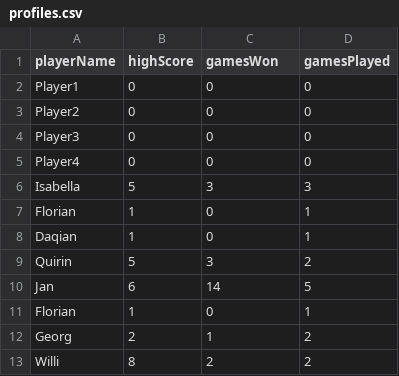
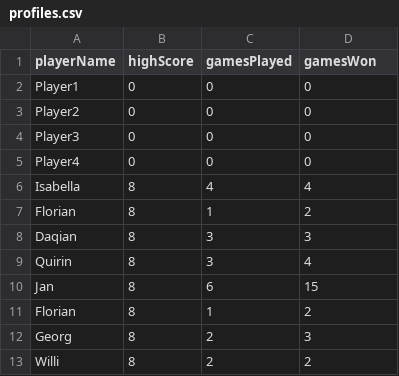
Before and after one commit to QuirinHaberl/MemoryProject, a CSV file: src/main/resources/de/uni_passau/se/memory/Database/profiles.csv, drawn as a sheet.

Commit message:
resolved bug with saving playerProfiles and modified saveProfile()

```diff
--- a/src/main/resources/de/uni_passau/se/memory/Database/profiles.csv
+++ b/src/main/resources/de/uni_passau/se/memory/Database/profiles.csv
@@ -1,2 +1,2 @@
-playerName;highScore;gamesWon;gamesPlayed;
+playerName;highScore;gamesPlayed;gamesWon;
 Player1;0;0;0;
@@ -5,9 +5,9 @@ Player3;0;0;0;
 Player4;0;0;0;
-Isabella;5;3;3;
-Florian;1;0;1;
-Daqian;1;0;1;
-Quirin;5;3;2;
-Jan;6;14;5;
-Florian;1;0;1;
-Georg;2;1;2;
+Isabella;8;4;4;
+Florian;8;1;2;
+Daqian;8;3;3;
+Quirin;8;3;4;
+Jan;8;6;15;
+Florian;8;1;2;
+Georg;8;2;3;
 Willi;8;2;2;
```
Also changed, not shown: 2 other files.
